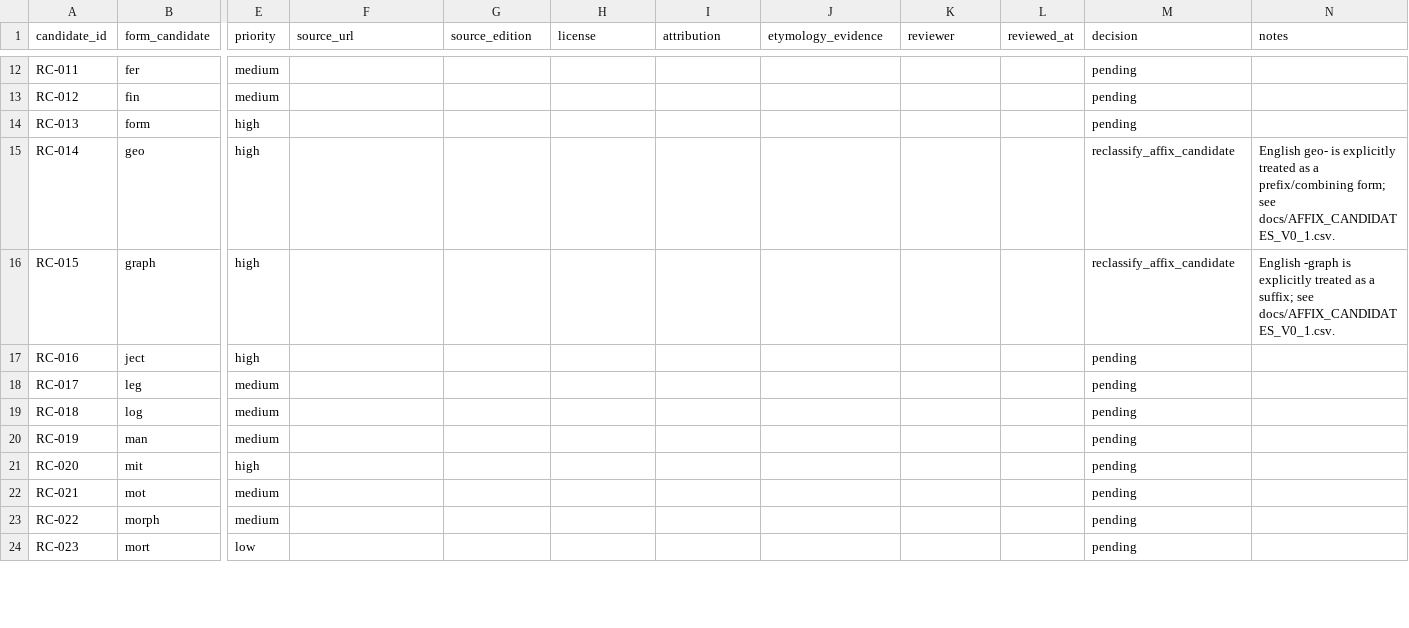
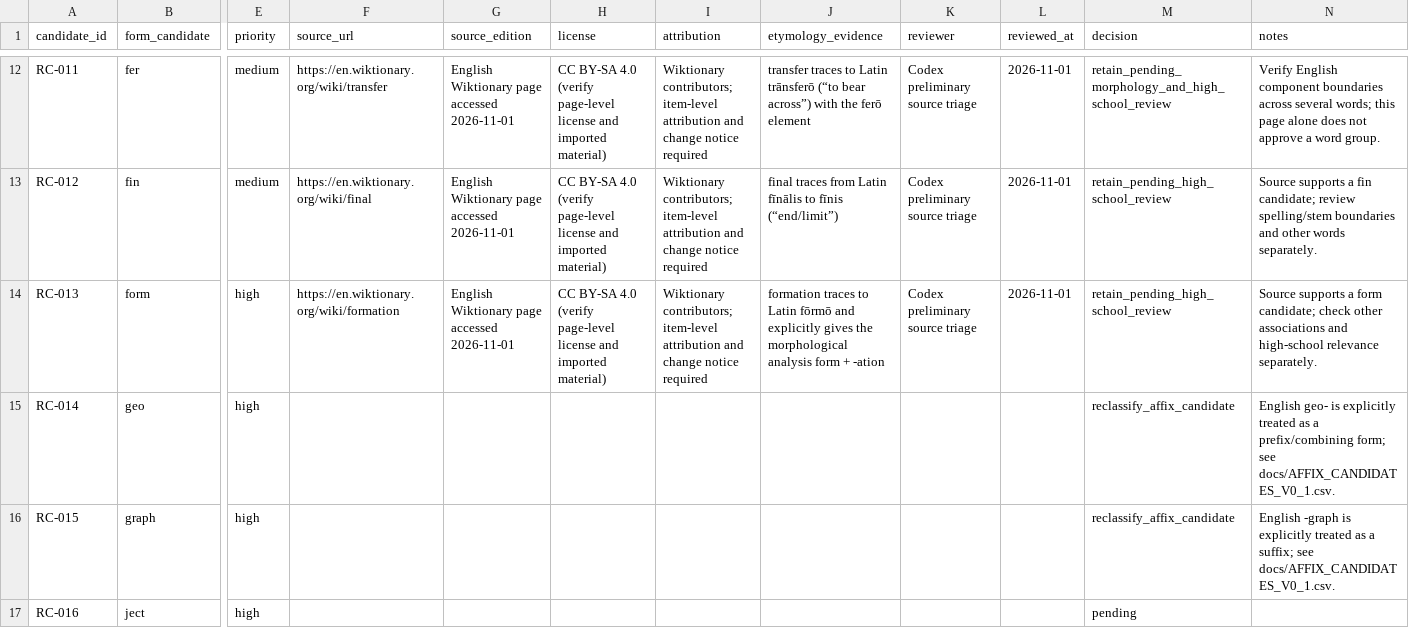
Before and after one commit to AloofLW/Etyra, a CSV file: docs/ROOT_CANDIDATES_V0_1.csv, drawn as a sheet; only a part is shown, gaps mark what is left out; the shorter side is filled out with more unchanged rows; the diff covers the shown part only; the diff names each change by its address in the sheet, - before the commit and + after, or states it on an @@ line.

Commit message:
docs(content): triage additional root etymologies

```diff
--- a/docs/ROOT_CANDIDATES_V0_1.csv
+++ b/docs/ROOT_CANDIDATES_V0_1.csv
-F12 (source_url): (empty)
+F12 (source_url): https://en.wiktionary.org/wiki/transfer
-G12:G14 (source_edition): (empty)
+G12:G14 (source_edition): English Wiktionary page accessed 2026-11-01
-H12:H14 (license): (empty)
+H12:H14 (license): CC BY-SA 4.0 (verify page-level license and imported material)
-I12:I14 (attribution): (empty)
+I12:I14 (attribution): Wiktionary contributors; item-level attribution and change notice required
-J12 (etymology_evidence): (empty)
+J12 (etymology_evidence): transfer traces to Latin trānsferō (“to bear across”) with the ferō element
-K12:K14 (reviewer): (empty)
+K12:K14 (reviewer): Codex preliminary source triage
-L12:L14 (reviewed_at): (empty)
+L12:L14 (reviewed_at): 2026-11-01
-M12 (decision): pending
+M12 (decision): retain_pending_morphology_and_high_school_review
-N12 (notes): (empty)
+N12 (notes): Verify English component boundaries across several words; this page alone does not approve a word group.
-F13 (source_url): (empty)
+F13 (source_url): https://en.wiktionary.org/wiki/final
-J13 (etymology_evidence): (empty)
+J13 (etymology_evidence): final traces from Latin fīnālis to fīnis (“end/limit”)
-M13:M14 (decision): pending
+M13:M14 (decision): retain_pending_high_school_review
-N13 (notes): (empty)
+N13 (notes): Source supports a fin candidate; review spelling/stem boundaries and other words separately.
-F14 (source_url): (empty)
+F14 (source_url): https://en.wiktionary.org/wiki/formation
-J14 (etymology_evidence): (empty)
+J14 (etymology_evidence): formation traces to Latin fōrmō and explicitly gives the morphological analysis form + -ation
-N14 (notes): (empty)
+N14 (notes): Source supports a form candidate; check other associations and high-school relevance separately.
```
Also changed, not shown: 37 edited cells elsewhere in this file, 2 other files.
